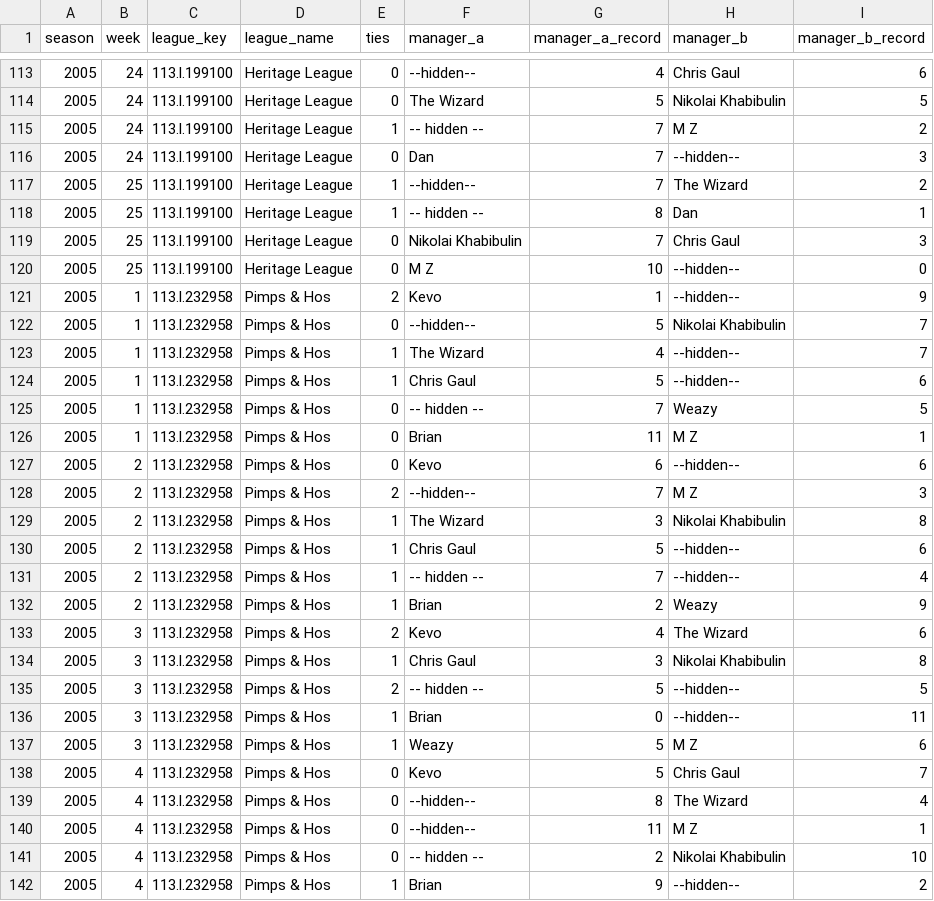
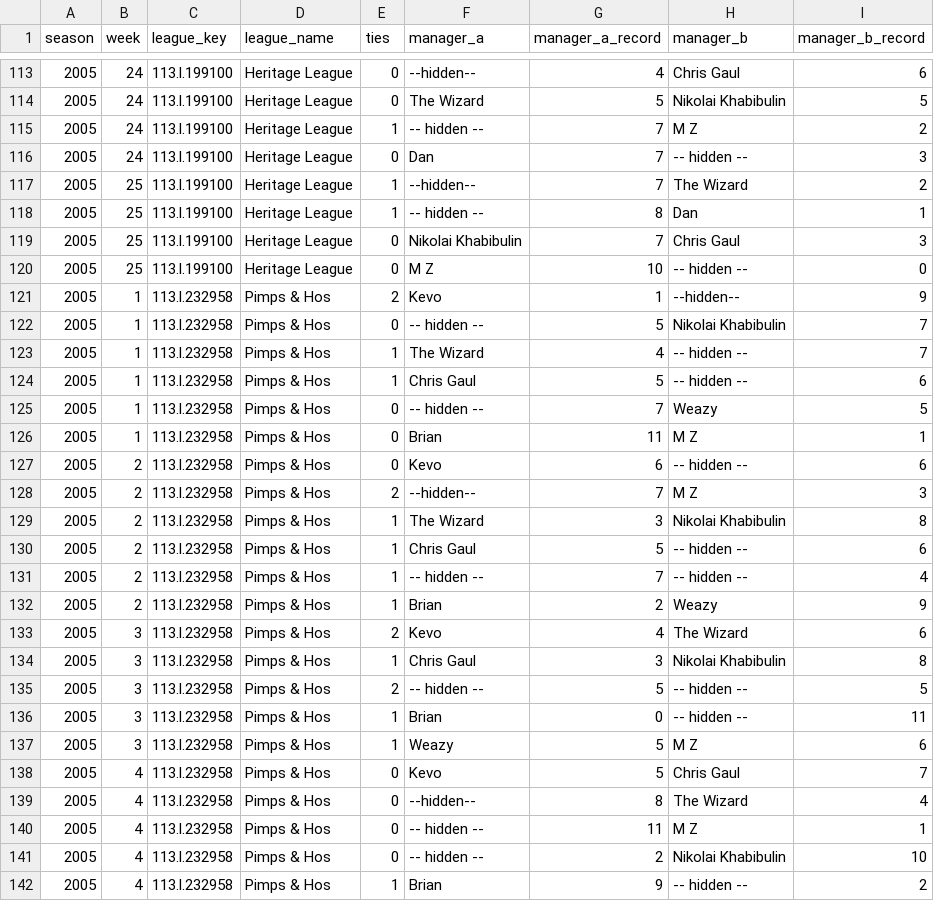
Before and after one commit to mzaiger/Fantasy_Lifetime_Stats, a CSV file: weekly_head_to_head_record.csv, drawn as a sheet; only a part is shown, gaps mark what is left out; the diff covers the shown part only.

```diff
--- a/weekly_head_to_head_record.csv
+++ b/weekly_head_to_head_record.csv
@@ -115,3 +115,3 @@ season,week,league_key,league_name,ties,manager_a,manager_a_record,manager_b,man
 2005,24,113.l.199100,Heritage League,1,-- hidden --,7,M Z,2
-2005,24,113.l.199100,Heritage League,0,Dan,7,--hidden--,3
+2005,24,113.l.199100,Heritage League,0,Dan,7,-- hidden --,3
 2005,25,113.l.199100,Heritage League,1,--hidden--,7,The Wizard,2
@@ -119,14 +119,14 @@ season,week,league_key,league_name,ties,manager_a,manager_a_record,manager_b,man
 2005,25,113.l.199100,Heritage League,0,Nikolai Khabibulin,7,Chris Gaul,3
-2005,25,113.l.199100,Heritage League,0,M Z,10,--hidden--,0
+2005,25,113.l.199100,Heritage League,0,M Z,10,-- hidden --,0
 2005,1,113.l.232958,Pimps & Hos,2,Kevo,1,--hidden--,9
-2005,1,113.l.232958,Pimps & Hos,0,--hidden--,5,Nikolai Khabibulin,7
-2005,1,113.l.232958,Pimps & Hos,1,The Wizard,4,--hidden--,7
-2005,1,113.l.232958,Pimps & Hos,1,Chris Gaul,5,--hidden--,6
+2005,1,113.l.232958,Pimps & Hos,0,-- hidden --,5,Nikolai Khabibulin,7
+2005,1,113.l.232958,Pimps & Hos,1,The Wizard,4,-- hidden --,7
+2005,1,113.l.232958,Pimps & Hos,1,Chris Gaul,5,-- hidden --,6
 2005,1,113.l.232958,Pimps & Hos,0,-- hidden --,7,Weazy,5
 2005,1,113.l.232958,Pimps & Hos,0,Brian,11,M Z,1
-2005,2,113.l.232958,Pimps & Hos,0,Kevo,6,--hidden--,6
+2005,2,113.l.232958,Pimps & Hos,0,Kevo,6,-- hidden --,6
 2005,2,113.l.232958,Pimps & Hos,2,--hidden--,7,M Z,3
 2005,2,113.l.232958,Pimps & Hos,1,The Wizard,3,Nikolai Khabibulin,8
-2005,2,113.l.232958,Pimps & Hos,1,Chris Gaul,5,--hidden--,6
-2005,2,113.l.232958,Pimps & Hos,1,-- hidden --,7,--hidden--,4
+2005,2,113.l.232958,Pimps & Hos,1,Chris Gaul,5,-- hidden --,6
+2005,2,113.l.232958,Pimps & Hos,1,-- hidden --,7,-- hidden --,4
 2005,2,113.l.232958,Pimps & Hos,1,Brian,2,Weazy,9
@@ -134,4 +134,4 @@ season,week,league_key,league_name,ties,manager_a,manager_a_record,manager_b,man
 2005,3,113.l.232958,Pimps & Hos,1,Chris Gaul,3,Nikolai Khabibulin,8
-2005,3,113.l.232958,Pimps & Hos,2,-- hidden --,5,--hidden--,5
-2005,3,113.l.232958,Pimps & Hos,1,Brian,0,--hidden--,11
+2005,3,113.l.232958,Pimps & Hos,2,-- hidden --,5,-- hidden --,5
+2005,3,113.l.232958,Pimps & Hos,1,Brian,0,-- hidden --,11
 2005,3,113.l.232958,Pimps & Hos,1,Weazy,5,M Z,6
@@ -139,4 +139,4 @@ season,week,league_key,league_name,ties,manager_a,manager_a_record,manager_b,man
 2005,4,113.l.232958,Pimps & Hos,0,--hidden--,8,The Wizard,4
-2005,4,113.l.232958,Pimps & Hos,0,--hidden--,11,M Z,1
+2005,4,113.l.232958,Pimps & Hos,0,-- hidden --,11,M Z,1
 2005,4,113.l.232958,Pimps & Hos,0,-- hidden --,2,Nikolai Khabibulin,10
-2005,4,113.l.232958,Pimps & Hos,1,Brian,9,--hidden--,2
+2005,4,113.l.232958,Pimps & Hos,1,Brian,9,-- hidden --,2
```
Also changed, not shown: 166 edited cells elsewhere in this file, 1 other file.
